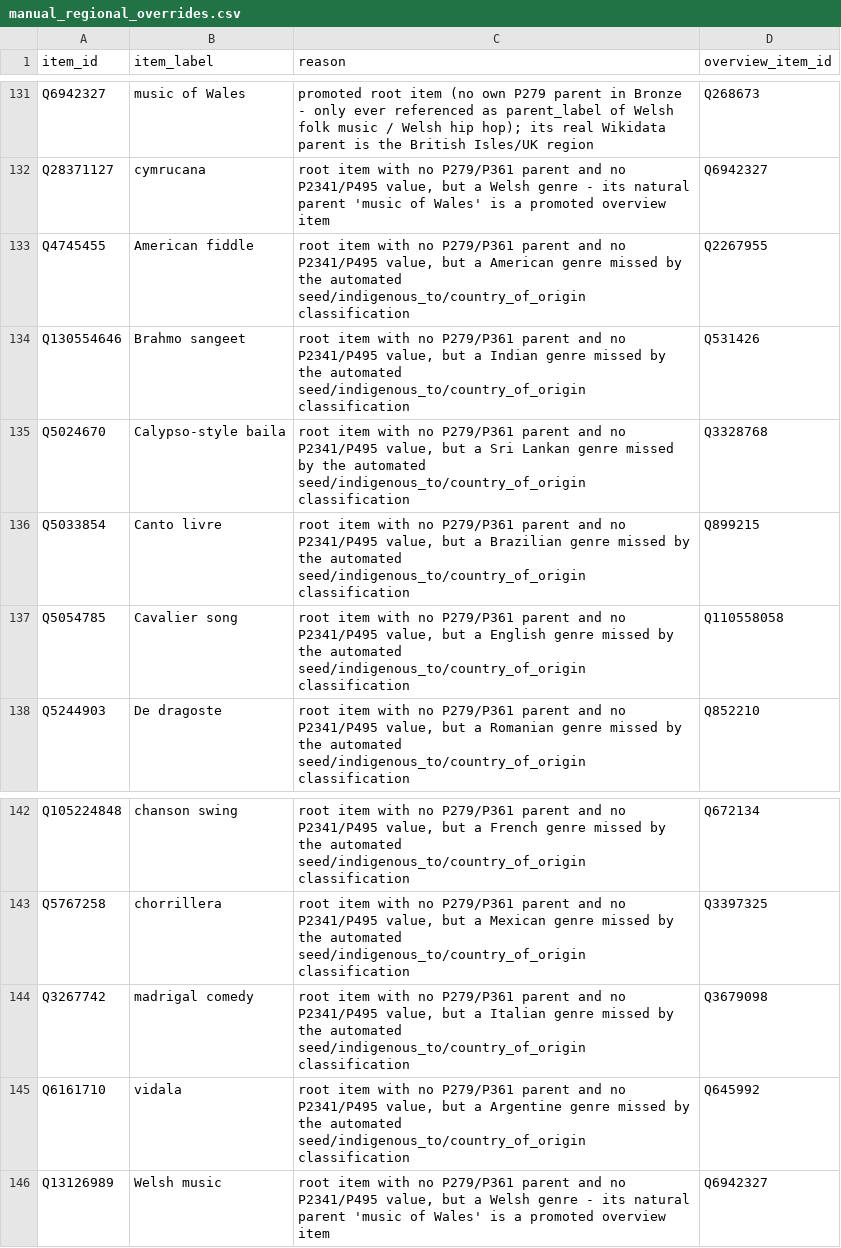
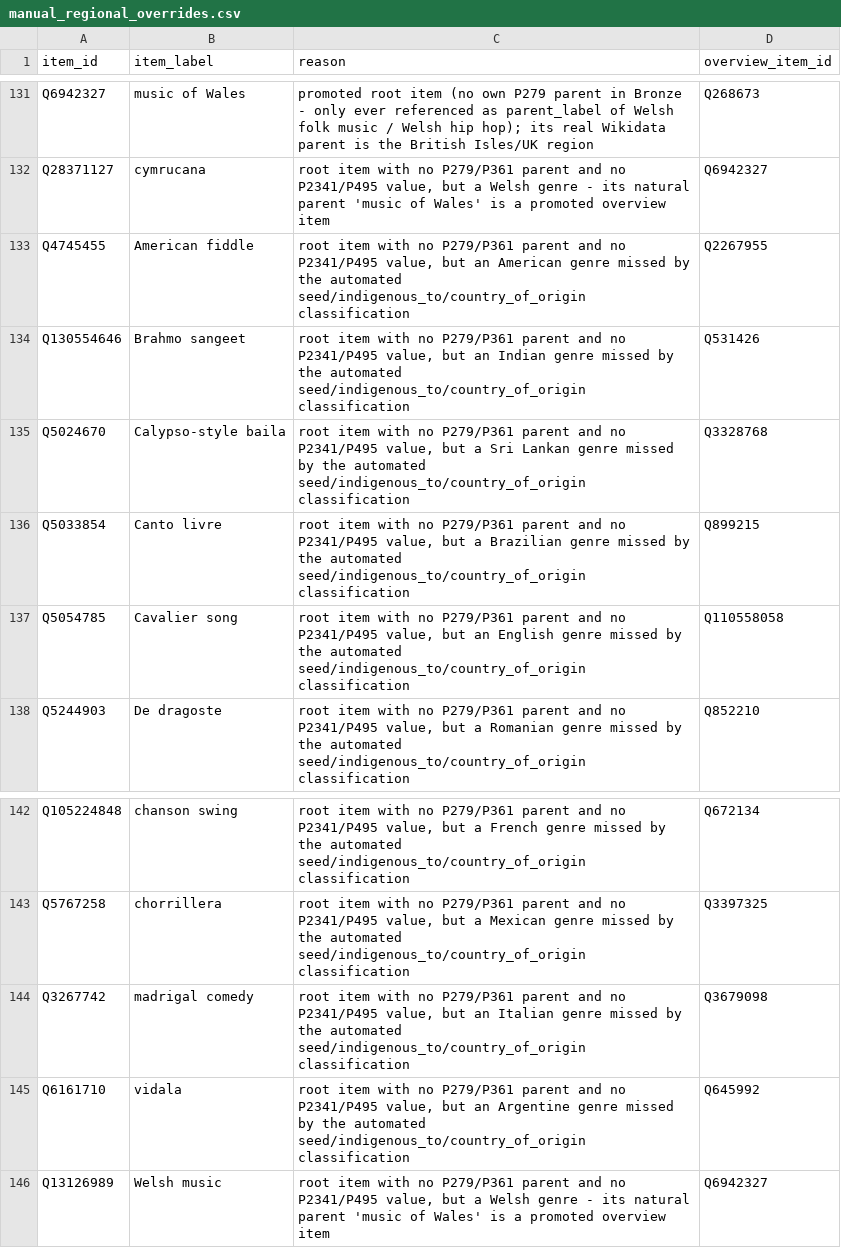
Before and after one commit to BehindTheMusicTree/the-music-tree-pipelines, a CSV file: pipelines/wikidata/src/wikidata/silver/manual_regional_overrides.csv, drawn as a sheet; only a part is shown, gaps mark what is left out.

```diff
--- a/pipelines/wikidata/src/wikidata/silver/manual_regional_overrides.csv
+++ b/pipelines/wikidata/src/wikidata/silver/manual_regional_overrides.csv
@@ -132,7 +132,7 @@ Q6942327,music of Wales,"promoted root item (no own P279 parent in Bronze - only
 Q28371127,cymrucana,"root item with no P279/P361 parent and no P2341/P495 value, but a Welsh genre - its natural parent 'music of Wales' is a promoted overview item",Q6942327
-Q4745455,American fiddle,"root item with no P279/P361 parent and no P2341/P495 value, but a American genre missed by the automated seed/indigenous_to/country_of_origin classification",Q2267955
-Q130554646,Brahmo sangeet,"root item with no P279/P361 parent and no P2341/P495 value, but a Indian genre missed by the automated seed/indigenous_to/country_of_origin classification",Q531426
+Q4745455,American fiddle,"root item with no P279/P361 parent and no P2341/P495 value, but an American genre missed by the automated seed/indigenous_to/country_of_origin classification",Q2267955
+Q130554646,Brahmo sangeet,"root item with no P279/P361 parent and no P2341/P495 value, but an Indian genre missed by the automated seed/indigenous_to/country_of_origin classification",Q531426
 Q5024670,Calypso-style baila,"root item with no P279/P361 parent and no P2341/P495 value, but a Sri Lankan genre missed by the automated seed/indigenous_to/country_of_origin classification",Q3328768
 Q5033854,Canto livre,"root item with no P279/P361 parent and no P2341/P495 value, but a Brazilian genre missed by the automated seed/indigenous_to/country_of_origin classification",Q899215
-Q5054785,Cavalier song,"root item with no P279/P361 parent and no P2341/P495 value, but a English genre missed by the automated seed/indigenous_to/country_of_origin classification",Q110558058
+Q5054785,Cavalier song,"root item with no P279/P361 parent and no P2341/P495 value, but an English genre missed by the automated seed/indigenous_to/country_of_origin classification",Q110558058
 Q5244903,De dragoste,"root item with no P279/P361 parent and no P2341/P495 value, but a Romanian genre missed by the automated seed/indigenous_to/country_of_origin classification",Q852210
@@ -143,4 +143,4 @@ Q105224848,chanson swing,"root item with no P279/P361 parent and no P2341/P495 v
 Q5767258,chorrillera,"root item with no P279/P361 parent and no P2341/P495 value, but a Mexican genre missed by the automated seed/indigenous_to/country_of_origin classification",Q3397325
-Q3267742,madrigal comedy,"root item with no P279/P361 parent and no P2341/P495 value, but a Italian genre missed by the automated seed/indigenous_to/country_of_origin classification",Q3679098
-Q6161710,vidala,"root item with no P279/P361 parent and no P2341/P495 value, but a Argentine genre missed by the automated seed/indigenous_to/country_of_origin classification",Q645992
+Q3267742,madrigal comedy,"root item with no P279/P361 parent and no P2341/P495 value, but an Italian genre missed by the automated seed/indigenous_to/country_of_origin classification",Q3679098
+Q6161710,vidala,"root item with no P279/P361 parent and no P2341/P495 value, but an Argentine genre missed by the automated seed/indigenous_to/country_of_origin classification",Q645992
 Q13126989,Welsh music,"root item with no P279/P361 parent and no P2341/P495 value, but a Welsh genre - its natural parent 'music of Wales' is a promoted overview item",Q6942327
```
